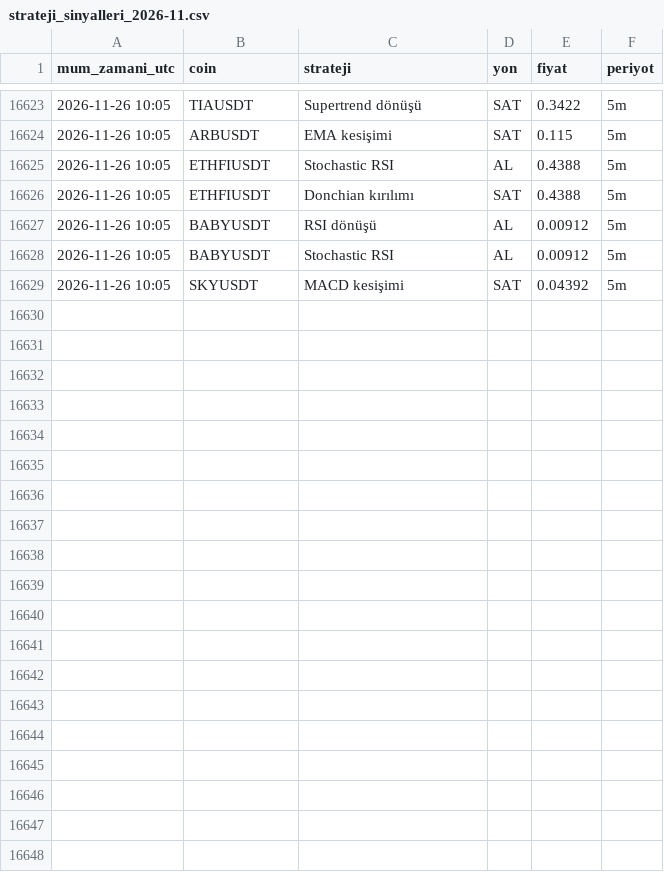
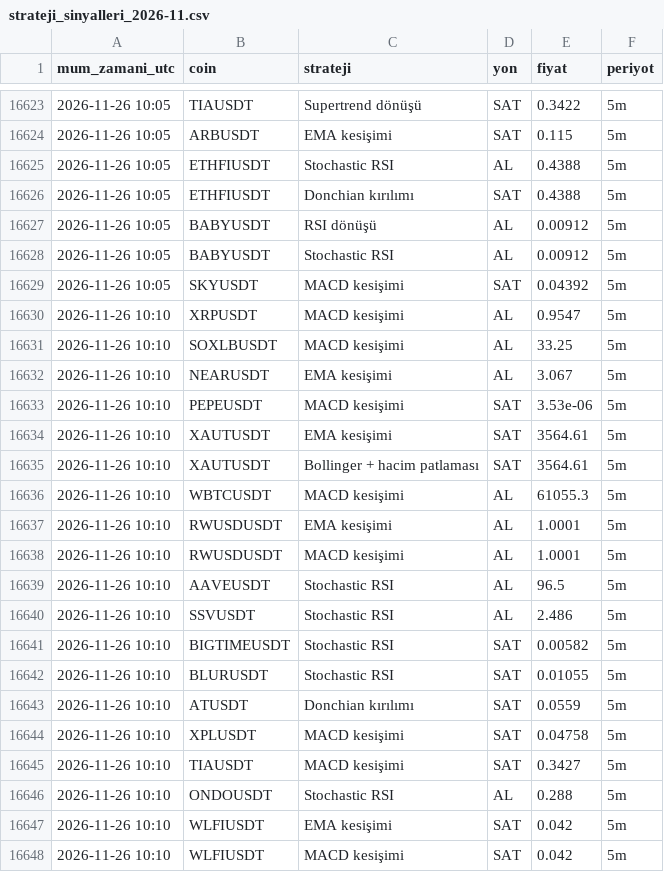
Before and after one commit to yumrukayayunusemre-creator/kripto-sinyal, a CSV file: kayitlar/strateji_sinyalleri_2026-11.csv, drawn as a sheet; only a part is shown, gaps mark what is left out; the diff names each change by its address in the sheet, - before the commit and + after, or states it on an @@ line.

Commit message:
sinyal kaydı 2026-11-26 10:15 [skip ci]

```diff
--- a/kayitlar/strateji_sinyalleri_2026-11.csv
+++ b/kayitlar/strateji_sinyalleri_2026-11.csv
+row 16630: 2026-11-26 10:10 | XRPUSDT | MACD kesişimi | AL | 0.9547 | 5m
+row 16631: 2026-11-26 10:10 | SOXLBUSDT | MACD kesişimi | AL | 33.25 | 5m
+row 16632: 2026-11-26 10:10 | NEARUSDT | EMA kesişimi | AL | 3.067 | 5m
+row 16633: 2026-11-26 10:10 | PEPEUSDT | MACD kesişimi | SAT | 3.53e-06 | 5m
+row 16634: 2026-11-26 10:10 | XAUTUSDT | EMA kesişimi | SAT | 3564.61 | 5m
+row 16635: 2026-11-26 10:10 | XAUTUSDT | Bollinger + hacim patlaması | SAT | 3564.61 | 5m
+row 16636: 2026-11-26 10:10 | WBTCUSDT | MACD kesişimi | AL | 61055.3 | 5m
+row 16637: 2026-11-26 10:10 | RWUSDUSDT | EMA kesişimi | AL | 1.0001 | 5m
+row 16638: 2026-11-26 10:10 | RWUSDUSDT | MACD kesişimi | AL | 1.0001 | 5m
+row 16639: 2026-11-26 10:10 | AAVEUSDT | Stochastic RSI | AL | 96.5 | 5m
+row 16640: 2026-11-26 10:10 | SSVUSDT | Stochastic RSI | AL | 2.486 | 5m
+row 16641: 2026-11-26 10:10 | BIGTIMEUSDT | Stochastic RSI | SAT | 0.00582 | 5m
+row 16642: 2026-11-26 10:10 | BLURUSDT | Stochastic RSI | SAT | 0.01055 | 5m
+row 16643: 2026-11-26 10:10 | ATUSDT | Donchian kırılımı | SAT | 0.0559 | 5m
+row 16644: 2026-11-26 10:10 | XPLUSDT | MACD kesişimi | SAT | 0.04758 | 5m
+row 16645: 2026-11-26 10:10 | TIAUSDT | MACD kesişimi | SAT | 0.3427 | 5m
+row 16646: 2026-11-26 10:10 | ONDOUSDT | Stochastic RSI | AL | 0.288 | 5m
+row 16647: 2026-11-26 10:10 | WLFIUSDT | EMA kesişimi | SAT | 0.042 | 5m
+row 16648: 2026-11-26 10:10 | WLFIUSDT | MACD kesişimi | SAT | 0.042 | 5m
```
Also changed, not shown: 1 other file.
